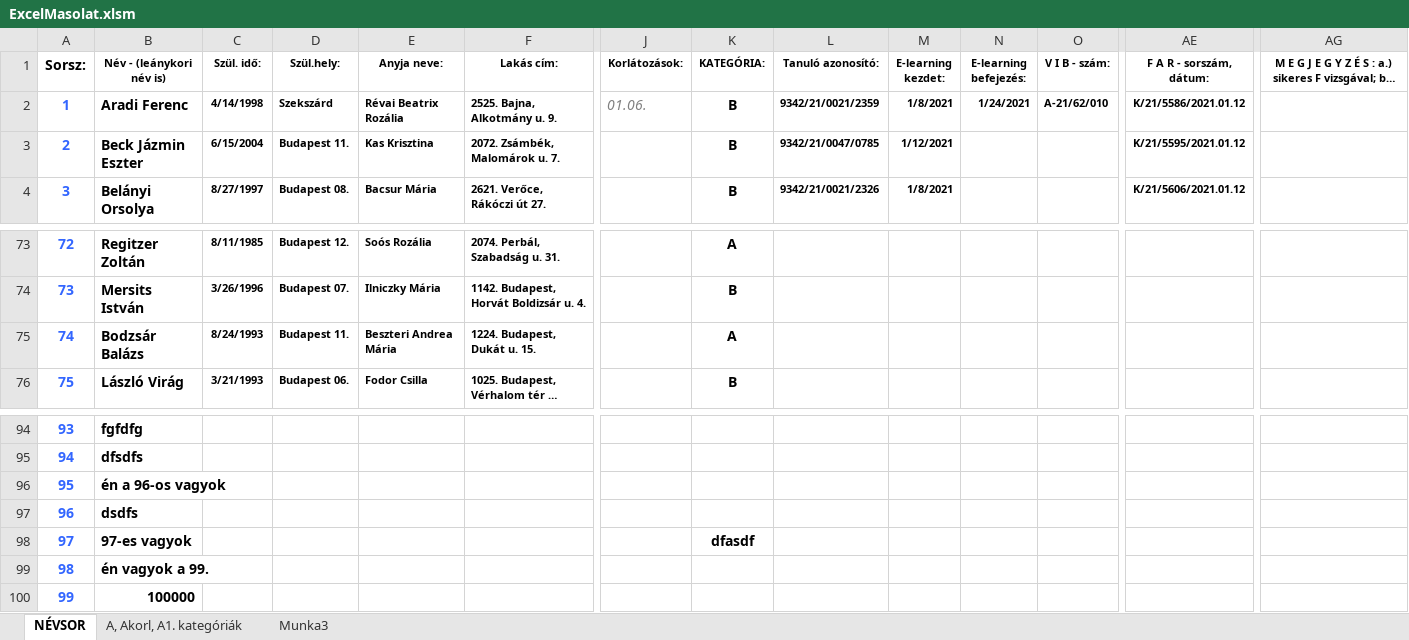
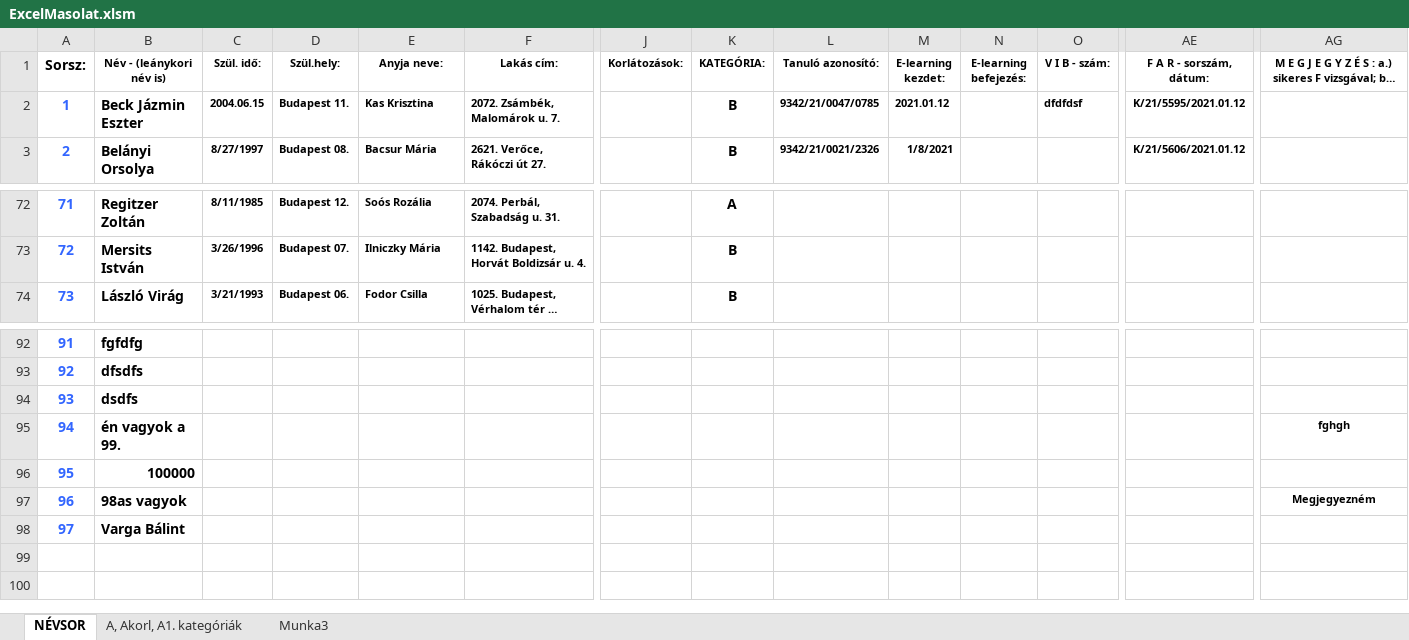
Before and after one commit to csicsi2000/DocumentFiller, an Excel workbook: WindowsFormsApp autósiskola/bin/Debug/ExcelMasolat.xlsm, sheet NÉVSOR, drawn as a sheet; only a part is shown, gaps mark what is left out; long unchanged cells end in …; values as stored, in another font and other column widths than the file's, no borders; removed rows and columns are numbered as before the commit, all else as after; rows hold the shown columns only; the diff names each change by its address in the sheet, - before the commit and + after, or states it on an @@ line.

```diff
--- a/WindowsFormsApp autósiskola/bin/Debug/ExcelMasolat.xlsm (sheet NÉVSOR)
+++ b/WindowsFormsApp autósiskola/bin/Debug/ExcelMasolat.xlsm (sheet NÉVSOR)
-row 2: 1 | Aradi Ferenc | 4/14/1998 | Szekszárd | Révai Beatrix Rozália | 2525. Bajna, Alkotmány u. 9. | 01.06. | B | 9342/21/0021/2359 | 1/8/2021 | 1/24/2021 | A-21/62/010 | K/21/5586/2021.01.12
@@ column A (Sorsz:) renumbered between rows 2 and 96 @@
-C2 (Szül. idő:): 6/15/2004
+C2 (Szül. idő:): 2004.06.15
-M2 (E-learning kezdet:): 1/12/2021
+M2 (E-learning kezdet:): 2021.01.12
-O2 (V I B - szám:): (empty)
+O2 (V I B - szám:): dfdfdsf
-row 75: 74 | Bodzsár Balázs | 8/24/1993 | Budapest 11. | Beszteri Andrea Mária | 1224. Budapest, Dukát u. 15. |  | A
-row 96: 95 | én a 96-os vagyok
-row 98: 97 | 97-es vagyok |  |  |  |  |  | dfasdf
-AG95: (empty)
+AG95: fghgh
+row 97: 96 | 98as vagyok |  |  |  |  |  |  |  |  |  |  |  | Megjegyezném
+row 98: 97 | Varga Bálint
```
Also changed, not shown: 40 other files.
